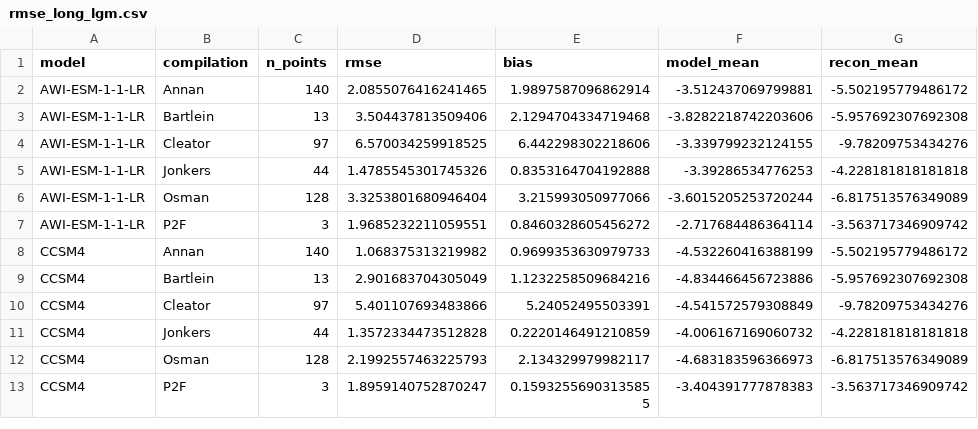
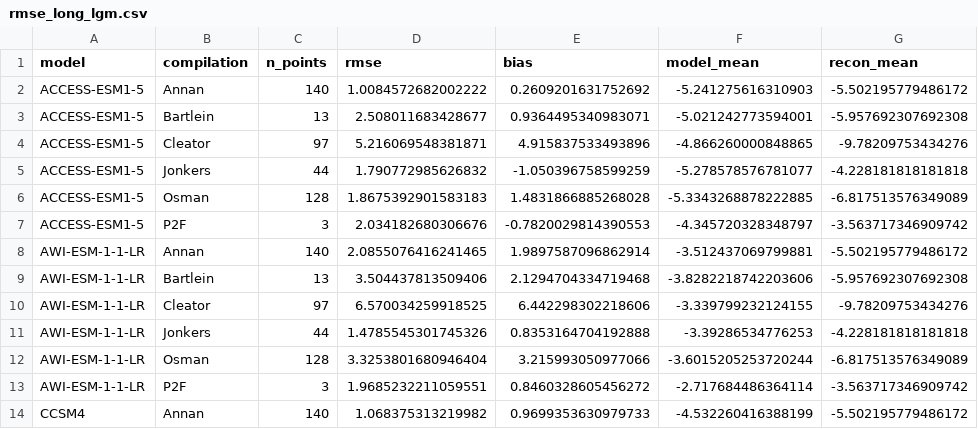
Before and after one commit to pmip4/PMIP7-vision, a CSV file: carpet_diagram/output/region_med/rmse_long_lgm.csv, drawn as a sheet; only a part is shown; the shorter side is filled out with more unchanged rows; the diff names each change by its address in the sheet, - before the commit and + after, or states it on an @@ line.

```diff
--- a/carpet_diagram/output/region_med/rmse_long_lgm.csv
+++ b/carpet_diagram/output/region_med/rmse_long_lgm.csv
+row 2: ACCESS-ESM1-5 | Annan | 140 | 1.0084572682002222 | 0.2609201631752692 | -5.241275616310903 | -5.502195779486172
+row 3: ACCESS-ESM1-5 | Bartlein | 13 | 2.508011683428677 | 0.9364495340983071 | -5.021242773594001 | -5.957692307692308
+row 4: ACCESS-ESM1-5 | Cleator | 97 | 5.216069548381871 | 4.915837533493896 | -4.866260000848865 | -9.78209753434276
+row 5: ACCESS-ESM1-5 | Jonkers | 44 | 1.790772985626832 | -1.050396758599259 | -5.278578576781077 | -4.228181818181818
+row 6: ACCESS-ESM1-5 | Osman | 128 | 1.8675392901583183 | 1.4831866885268028 | -5.3343268878222885 | -6.817513576349089
+row 7: ACCESS-ESM1-5 | P2F | 3 | 2.034182680306676 | -0.7820029814390553 | -4.345720328348797 | -3.563717346909742
```
Also changed, not shown: carpet_diagram/output/region_euroatlantic/rmse_long_lgm.csv, carpet_diagram/output/rmse_long_lgm.csv, 11 other files.
